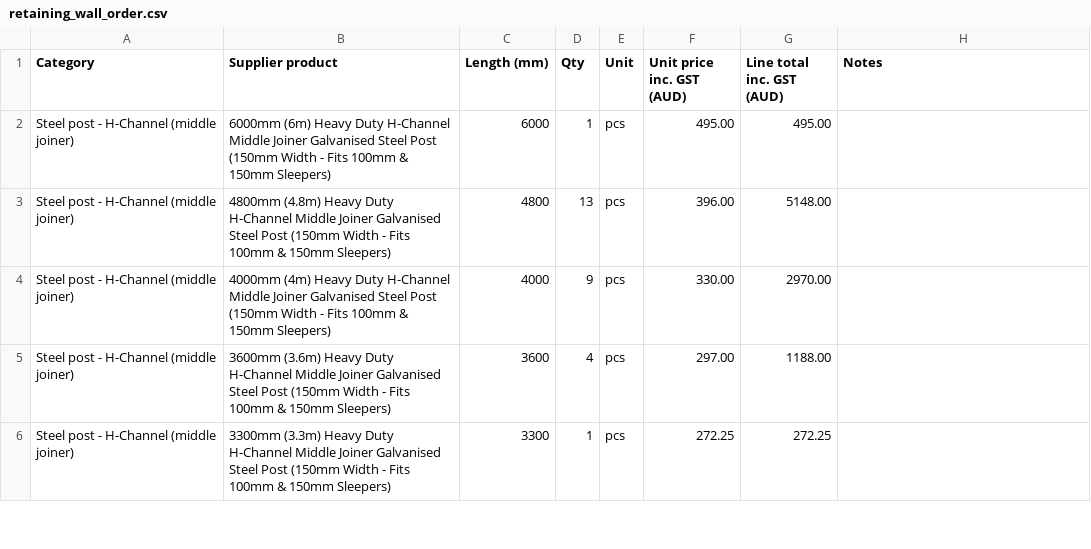
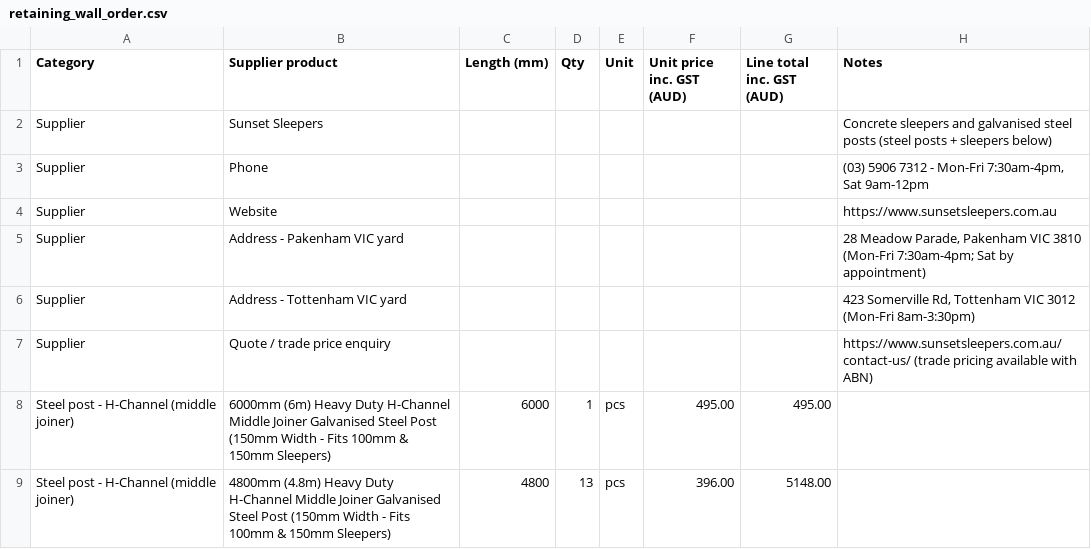
Before and after one commit to Jipeng-THEO/retainingwall, a CSV file: retaining_wall_order.csv, drawn as a sheet; only a part is shown; the shorter side is filled out with more unchanged rows; the diff names each change by its address in the sheet, - before the commit and + after, or states it on an @@ line.

Commit message:
Order list: add Sunset Sleepers contact details

```diff
--- a/retaining_wall_order.csv
+++ b/retaining_wall_order.csv
+row 2: Supplier | Sunset Sleepers |  |  |  |  |  | Concrete sleepers and galvanised steel posts (steel posts + sleepers below)
+row 3: Supplier | Phone |  |  |  |  |  | (03) 5906 7312 - Mon-Fri 7:30am-4pm, Sat 9am-12pm
+row 4: Supplier | Website |  |  |  |  |  | https://www.sunsetsleepers.com.au
+row 5: Supplier | Address - Pakenham VIC yard |  |  |  |  |  | 28 Meadow Parade, Pakenham VIC 3810 (Mon-Fri 7:30am-4pm; Sat by appointment)
+row 6: Supplier | Address - Tottenham VIC yard |  |  |  |  |  | 423 Somerville Rd, Tottenham VIC 3012 (Mon-Fri 8am-3:30pm)
+row 7: Supplier | Quote / trade price enquiry |  |  |  |  |  | https://www.sunsetsleepers.com.au/contact-us/ (trade pricing available with ABN)
```
